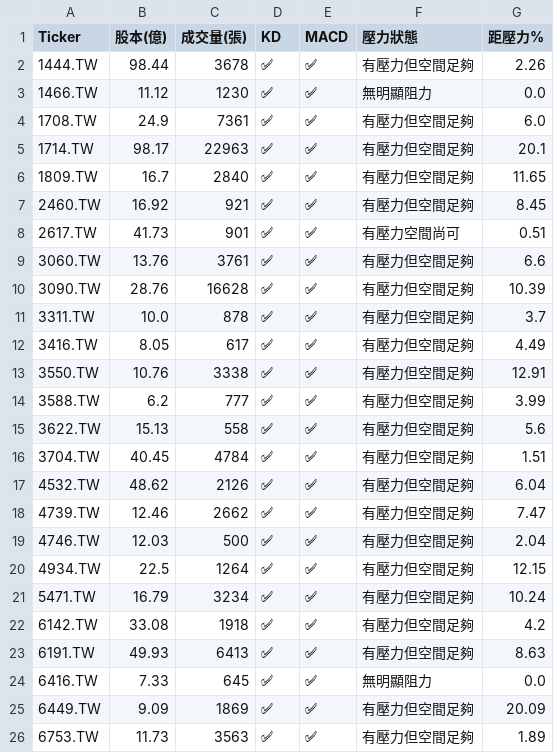
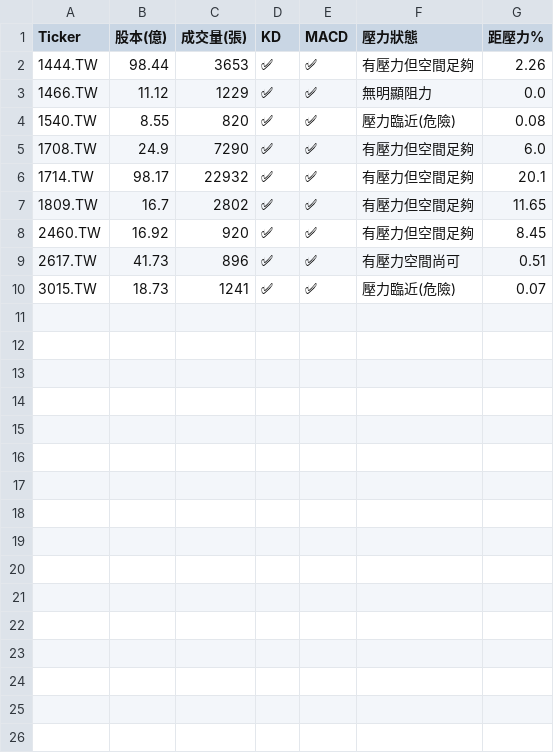
Before and after one commit to bdron0222-cpu/stock-radar, a CSV file: results.csv, drawn as a sheet.

```diff
--- a/results.csv
+++ b/results.csv
@@ -1,26 +1,10 @@
 Ticker,股本(億),成交量(張),KD,MACD,壓力狀態,距壓力%
-1444.TW,98.44,3678,✅,✅,有壓力但空間足夠,2.26
-1466.TW,11.12,1230,✅,✅,無明顯阻力,0.0
-1708.TW,24.9,7361,✅,✅,有壓力但空間足夠,6.0
-1714.TW,98.17,22963,✅,✅,有壓力但空間足夠,20.1
-1809.TW,16.7,2840,✅,✅,有壓力但空間足夠,11.65
-2460.TW,16.92,921,✅,✅,有壓力但空間足夠,8.45
-2617.TW,41.73,901,✅,✅,有壓力空間尚可,0.51
-3060.TW,13.76,3761,✅,✅,有壓力但空間足夠,6.6
-3090.TW,28.76,16628,✅,✅,有壓力但空間足夠,10.39
-3311.TW,10.0,878,✅,✅,有壓力但空間足夠,3.7
-3416.TW,8.05,617,✅,✅,有壓力但空間足夠,4.49
-3550.TW,10.76,3338,✅,✅,有壓力但空間足夠,12.91
-3588.TW,6.2,777,✅,✅,有壓力但空間足夠,3.99
-3622.TW,15.13,558,✅,✅,有壓力但空間足夠,5.6
-3704.TW,40.45,4784,✅,✅,有壓力但空間足夠,1.51
-4532.TW,48.62,2126,✅,✅,有壓力但空間足夠,6.04
-4739.TW,12.46,2662,✅,✅,有壓力但空間足夠,7.47
-4746.TW,12.03,500,✅,✅,有壓力但空間足夠,2.04
-4934.TW,22.5,1264,✅,✅,有壓力但空間足夠,12.15
-5471.TW,16.79,3234,✅,✅,有壓力但空間足夠,10.24
-6142.TW,33.08,1918,✅,✅,有壓力但空間足夠,4.2
-6191.TW,49.93,6413,✅,✅,有壓力但空間足夠,8.63
-6416.TW,7.33,645,✅,✅,無明顯阻力,0.0
-6449.TW,9.09,1869,✅,✅,有壓力但空間足夠,20.09
-6753.TW,11.73,3563,✅,✅,有壓力但空間足夠,1.89
+1444.TW,98.44,3653,✅,✅,有壓力但空間足夠,2.26
+1466.TW,11.12,1229,✅,✅,無明顯阻力,0.0
+1540.TW,8.55,820,✅,✅,壓力臨近(危險),0.08
+1708.TW,24.9,7290,✅,✅,有壓力但空間足夠,6.0
+1714.TW,98.17,22932,✅,✅,有壓力但空間足夠,20.1
+1809.TW,16.7,2802,✅,✅,有壓力但空間足夠,11.65
+2460.TW,16.92,920,✅,✅,有壓力但空間足夠,8.45
+2617.TW,41.73,896,✅,✅,有壓力空間尚可,0.51
+3015.TW,18.73,1241,✅,✅,壓力臨近(危險),0.07
```
Also changed, not shown: 1 other file.
